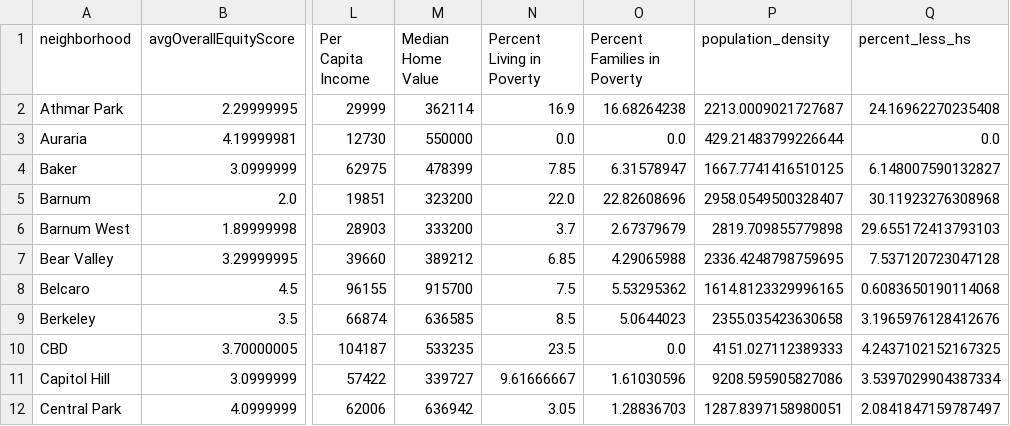
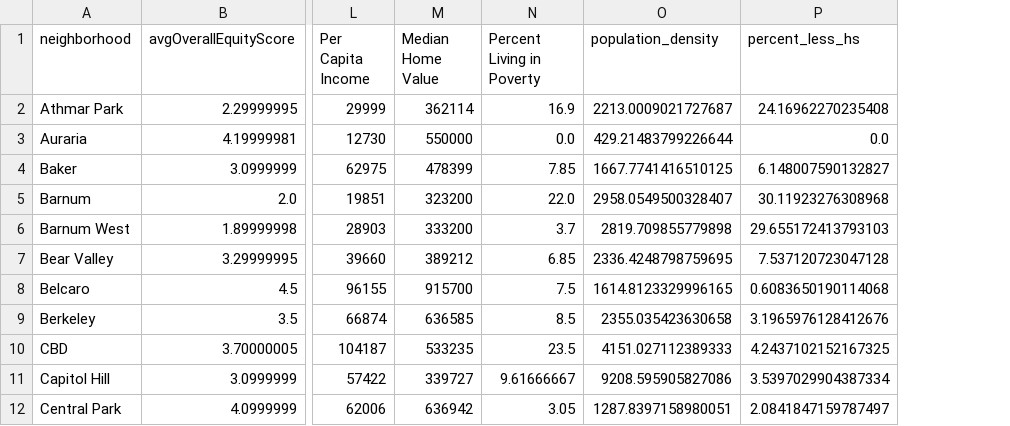
Before and after one commit to uelski/4447_Final_Project, a CSV file: data/processed/neighborhood_equity_model.csv, drawn as a sheet; only a part is shown, gaps mark what is left out; the diff names each change by its address in the sheet, - before the commit and + after, or states it on an @@ line.

Commit message:
full pass logistic regression models start of cleaning up linear crime model

```diff
--- a/data/processed/neighborhood_equity_model.csv
+++ b/data/processed/neighborhood_equity_model.csv
-column O (Percent Families in Poverty), rows 2-12: 16.68264238 | 0.0 | 6.31578947 | 22.82608696 | 2.67379679 | 4.29065988 | 5.53295362 | 5.0644023 | 0.0 | 1.61030596 | 1.28836703
```
Also changed, not shown: 3 other files.
